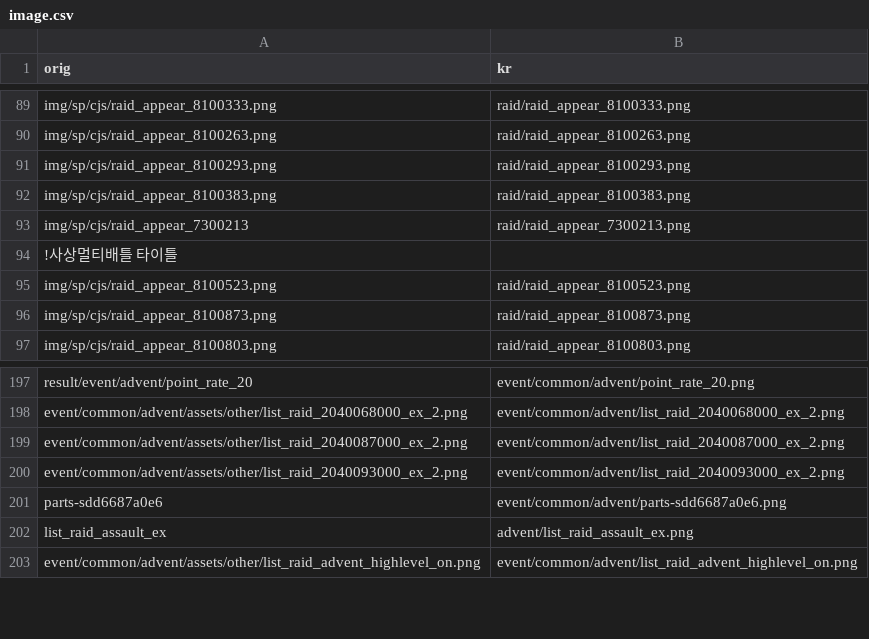
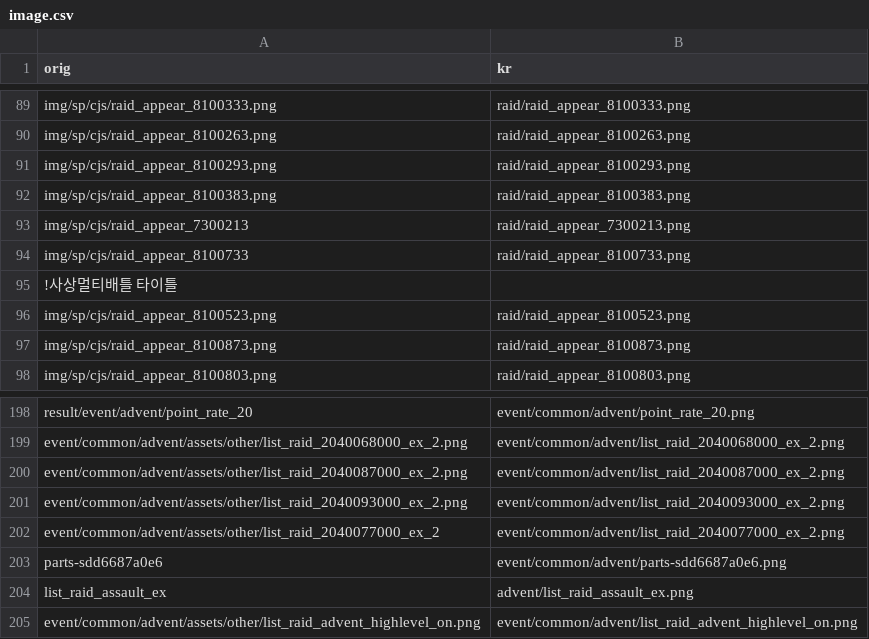
Before and after one commit to gbfkor/gbfkor.github.io, a CSV file: _data/image.csv, drawn as a sheet; only a part is shown, gaps mark what is left out; the diff names each change by its address in the sheet, - before the commit and + after, or states it on an @@ line.

```diff
--- a/_data/image.csv
+++ b/_data/image.csv
+row 94: img/sp/cjs/raid_appear_8100733 | raid/raid_appear_8100733.png
+row 202: event/common/advent/assets/other/list_raid_2040077000_ex_2 | event/common/advent/list_raid_2040077000_ex_2.png
```
Also changed, not shown: 1 other file.
